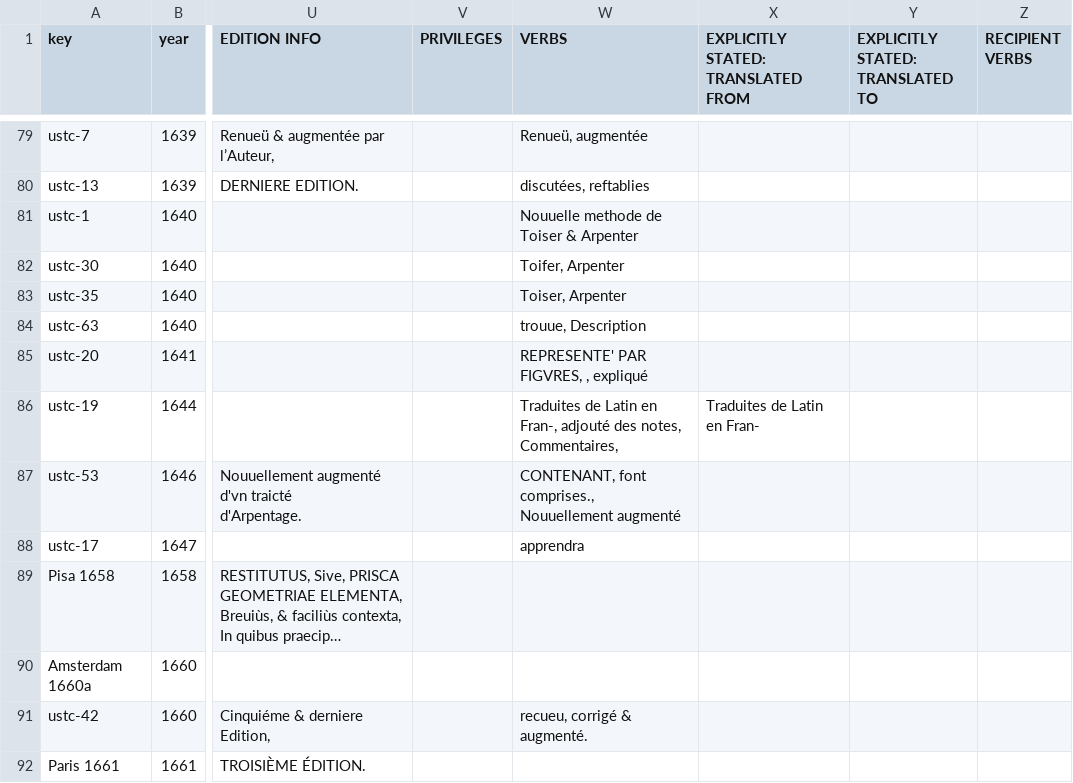
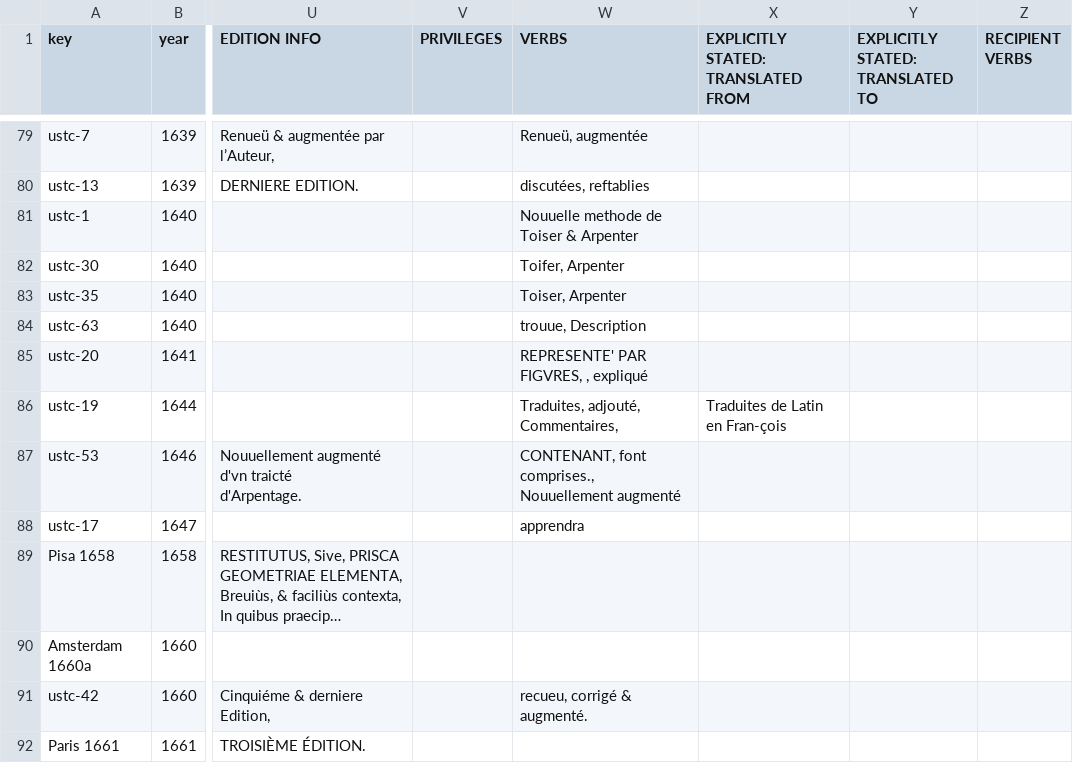
Before and after one commit to ReallyLiri/elements-title-pages, a CSV file: public/docs/EiP-secondary.csv, drawn as a sheet; only a part is shown, gaps mark what is left out; long unchanged cells end in …; the diff names each change by its address in the sheet, - before the commit and + after, or states it on an @@ line.

```diff
--- a/public/docs/EiP-secondary.csv
+++ b/public/docs/EiP-secondary.csv
-W86 (VERBS): Traduites de Latin en Fran-, adjouté des notes, Commentaires,
+W86 (VERBS): Traduites, adjouté, Commentaires,
-X86: Traduites de Latin en Fran-
+X86: Traduites de Latin en Fran-çois
```
Also changed, not shown: 6 other files.
